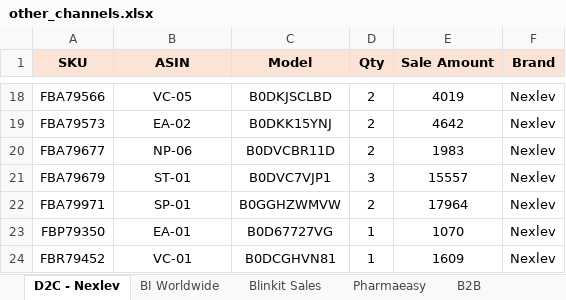
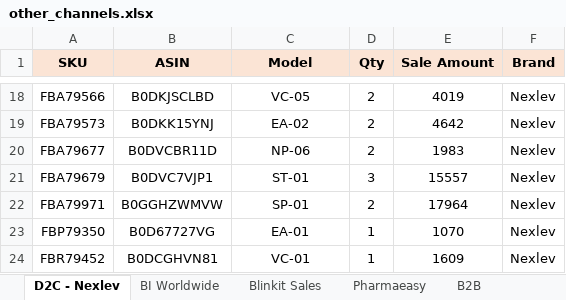
Before and after one commit to nitesh-lang/weekly-dashboard-fastapi, an Excel workbook: data/raw/sales/Week 27/Nexlev/other_channels.xlsx, sheet D2C - Nexlev, drawn as a sheet; only a part is shown, gaps mark what is left out; values as stored, in another font and other column widths than the file's, no borders; the diff covers the shown part only; the diff names each change by its address in the sheet, - before the commit and + after, or states it on an @@ line.

```diff
--- a/data/raw/sales/Week 27/Nexlev/other_channels.xlsx (sheet D2C - Nexlev)
+++ b/data/raw/sales/Week 27/Nexlev/other_channels.xlsx (sheet D2C - Nexlev)
-B18 (ASIN): VC-05
+B18 (ASIN): B0DKJSCLBD
-C18 (Model): B0DKJSCLBD
+C18 (Model): VC-05
-B19 (ASIN): EA-02
+B19 (ASIN): B0DKK15YNJ
-C19 (Model): B0DKK15YNJ
+C19 (Model): EA-02
-B20 (ASIN): NP-06
+B20 (ASIN): B0DVCBR11D
-C20 (Model): B0DVCBR11D
+C20 (Model): NP-06
-B21 (ASIN): ST-01
+B21 (ASIN): B0DVC7VJP1
-C21 (Model): B0DVC7VJP1
+C21 (Model): ST-01
-B22 (ASIN): SP-01
+B22 (ASIN): B0GGHZWMVW
-C22 (Model): B0GGHZWMVW
+C22 (Model): SP-01
-B23 (ASIN): EA-01
+B23 (ASIN): B0D67727VG
-C23 (Model): B0D67727VG
+C23 (Model): EA-01
-B24 (ASIN): VC-01
+B24 (ASIN): B0DCGHVN81
-C24 (Model): B0DCGHVN81
+C24 (Model): VC-01
```
Also changed, not shown: 32 edited cells elsewhere in this sheet, sheet BI Worldwide, data/raw/sales/Week 27/Audio_Array/other_channels.xlsx, 1 other file.
